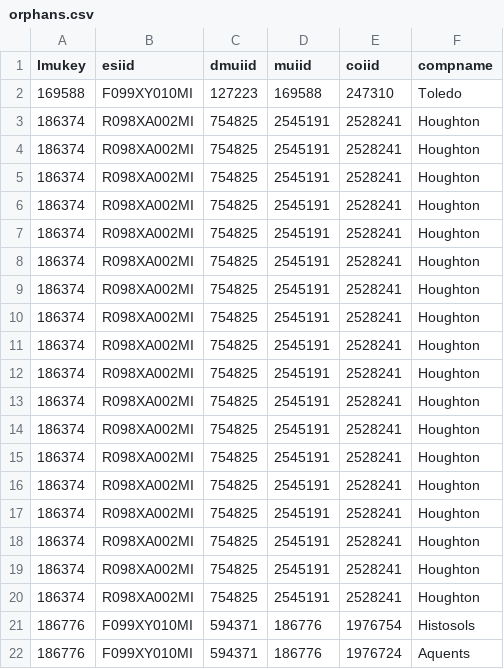
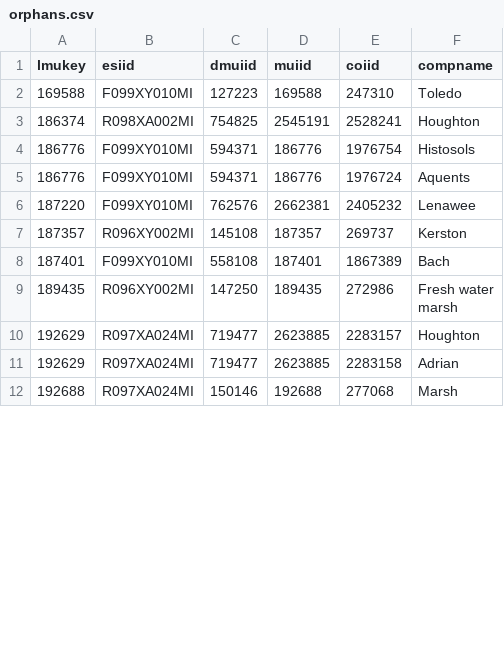
Before and after one commit to phytoclast/SoilSorts, a CSV file: fy2021-refresh/orphans.csv, drawn as a sheet; only a part is shown; the shorter side is filled out with more unchanged rows; removed rows and columns are numbered as before the commit, all else as after; the diff covers the shown part only; the diff names each change by its address in the sheet, - before the commit and + after, or states it on an @@ line.

Commit message:
update MLRA affinity by dmuiid instead of muiid

```diff
--- a/fy2021-refresh/orphans.csv
+++ b/fy2021-refresh/orphans.csv
-row 4: 186374 | R098XA002MI | 754825 | 2545191 | 2528241 | Houghton
-row 5: 186374 | R098XA002MI | 754825 | 2545191 | 2528241 | Houghton
-row 6: 186374 | R098XA002MI | 754825 | 2545191 | 2528241 | Houghton
-row 7: 186374 | R098XA002MI | 754825 | 2545191 | 2528241 | Houghton
-row 8: 186374 | R098XA002MI | 754825 | 2545191 | 2528241 | Houghton
-row 9: 186374 | R098XA002MI | 754825 | 2545191 | 2528241 | Houghton
-row 10: 186374 | R098XA002MI | 754825 | 2545191 | 2528241 | Houghton
-row 11: 186374 | R098XA002MI | 754825 | 2545191 | 2528241 | Houghton
-row 12: 186374 | R098XA002MI | 754825 | 2545191 | 2528241 | Houghton
-row 13: 186374 | R098XA002MI | 754825 | 2545191 | 2528241 | Houghton
-row 14: 186374 | R098XA002MI | 754825 | 2545191 | 2528241 | Houghton
-row 15: 186374 | R098XA002MI | 754825 | 2545191 | 2528241 | Houghton
-row 16: 186374 | R098XA002MI | 754825 | 2545191 | 2528241 | Houghton
-row 17: 186374 | R098XA002MI | 754825 | 2545191 | 2528241 | Houghton
-row 18: 186374 | R098XA002MI | 754825 | 2545191 | 2528241 | Houghton
-row 19: 186374 | R098XA002MI | 754825 | 2545191 | 2528241 | Houghton
-row 20: 186374 | R098XA002MI | 754825 | 2545191 | 2528241 | Houghton
```
Also changed, not shown: 7 removed rows and 2 moved rows elsewhere in this file, 4 other files.
